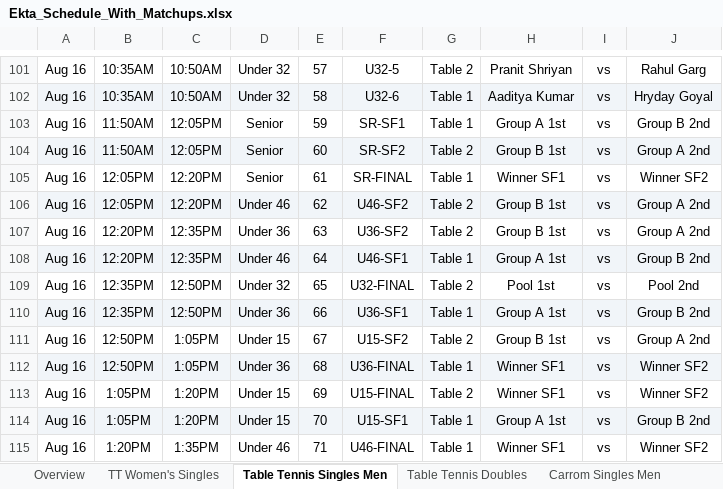
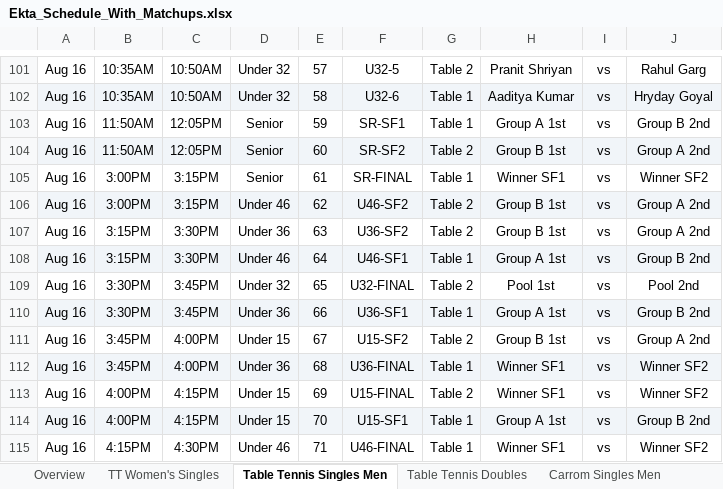
Before and after one commit to AnkitK1993/ekta-indoor-games, an Excel workbook: Ekta_Schedule_With_Matchups.xlsx, sheet Table Tennis Singles Men, drawn as a sheet; only a part is shown, gaps mark what is left out; values as stored, in another font and other column widths than the file's, no borders; the diff names each change by its address in the sheet, - before the commit and + after, or states it on an @@ line.

```diff
--- a/Ekta_Schedule_With_Matchups.xlsx (sheet Table Tennis Singles Men)
+++ b/Ekta_Schedule_With_Matchups.xlsx (sheet Table Tennis Singles Men)
-B105:B106: 12:05PM
+B105:B106: 3:00PM
-C105:C106: 12:20PM
+C105:C106: 3:15PM
-B107:B108: 12:20PM
+B107:B108: 3:15PM
-C107:C108: 12:35PM
+C107:C108: 3:30PM
-B109:B110: 12:35PM
+B109:B110: 3:30PM
-C109:C110: 12:50PM
+C109:C110: 3:45PM
-B111:B112: 12:50PM
+B111:B112: 3:45PM
-C111:C112: 1:05PM
+C111:C112: 4:00PM
-B113:B114: 1:05PM
+B113:B114: 4:00PM
-C113:C114: 1:20PM
+C113:C114: 4:15PM
-B115: 1:20PM
+B115: 4:15PM
-C115: 1:35PM
+C115: 4:30PM
```
Also changed, not shown: sheet Overview, sheet Carrom Doubles, sheet Table Tennis Doubles, sheet Pool, sheet Squash, sheet Carrom Singles Men, 2 more sheets, 2 other files.
